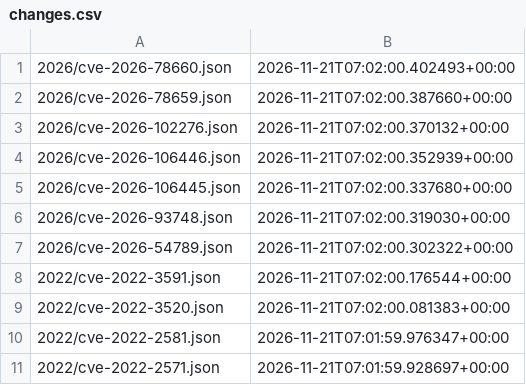
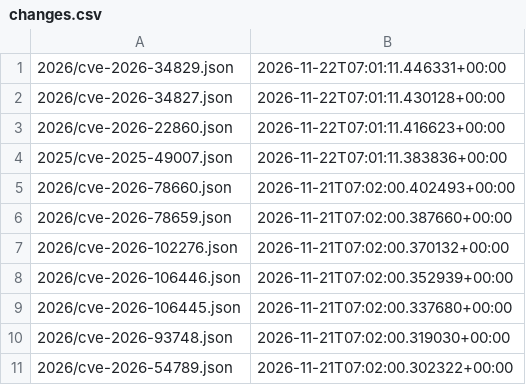
Before and after one commit to ctrliq/advisories, a CSV file: csaf/vex/cve/changes.csv, drawn as a sheet; only a part is shown; the shorter side is filled out with more unchanged rows; the diff names each change by its address in the sheet, - before the commit and + after, or states it on an @@ line.

```diff
--- a/csaf/vex/cve/changes.csv
+++ b/csaf/vex/cve/changes.csv
+row 1: 2026/cve-2026-34829.json | 2026-11-22T07:01:11.446331+00:00
+row 2: 2026/cve-2026-34827.json | 2026-11-22T07:01:11.430128+00:00
+row 3: 2026/cve-2026-22860.json | 2026-11-22T07:01:11.416623+00:00
+row 4: 2025/cve-2025-49007.json | 2026-11-22T07:01:11.383836+00:00
```
